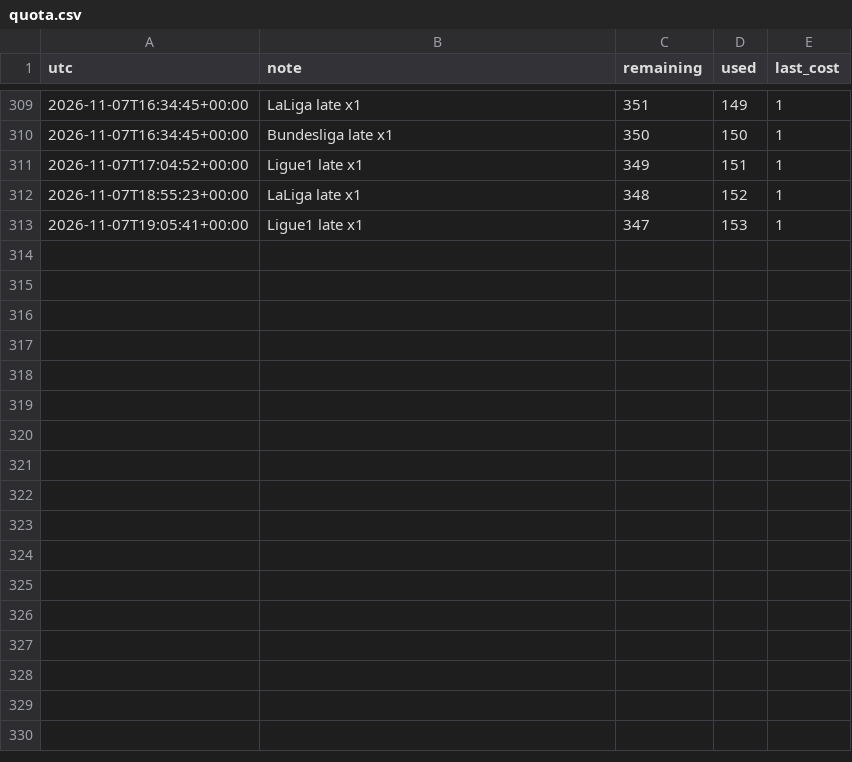
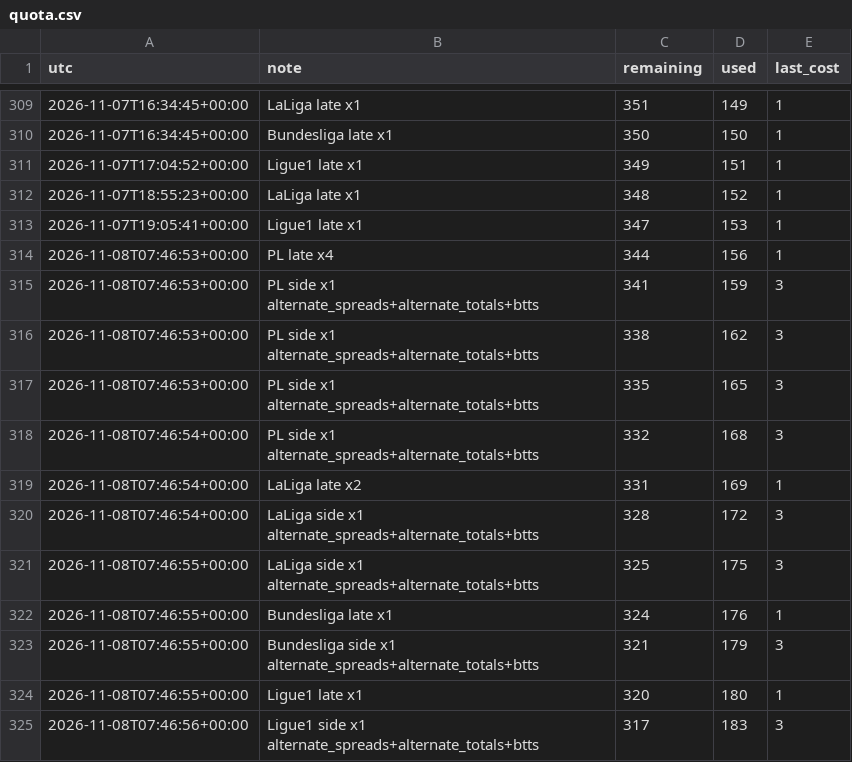
Before and after one commit to alcadiomontes03/match-engine-odds, a CSV file: data/odds/quota.csv, drawn as a sheet; only a part is shown, gaps mark what is left out.

```diff
--- a/data/odds/quota.csv
+++ b/data/odds/quota.csv
@@ -313 +313,13 @@ utc,note,remaining,used,last_cost
 2026-11-07T19:05:41+00:00,Ligue1 late x1,347,153,1
+2026-11-08T07:46:53+00:00,PL late x4,344,156,1
+2026-11-08T07:46:53+00:00,PL side x1 alternate_spreads+alternate_totals+btts,341,159,3
+2026-11-08T07:46:53+00:00,PL side x1 alternate_spreads+alternate_totals+btts,338,162,3
+2026-11-08T07:46:53+00:00,PL side x1 alternate_spreads+alternate_totals+btts,335,165,3
+2026-11-08T07:46:54+00:00,PL side x1 alternate_spreads+alternate_totals+btts,332,168,3
+2026-11-08T07:46:54+00:00,LaLiga late x2,331,169,1
+2026-11-08T07:46:54+00:00,LaLiga side x1 alternate_spreads+alternate_totals+btts,328,172,3
+2026-11-08T07:46:55+00:00,LaLiga side x1 alternate_spreads+alternate_totals+btts,325,175,3
+2026-11-08T07:46:55+00:00,Bundesliga late x1,324,176,1
+2026-11-08T07:46:55+00:00,Bundesliga side x1 alternate_spreads+alternate_totals+btts,321,179,3
+2026-11-08T07:46:55+00:00,Ligue1 late x1,320,180,1
+2026-11-08T07:46:56+00:00,Ligue1 side x1 alternate_spreads+alternate_totals+btts,317,183,3
```
Also changed, not shown: data/odds/sharp.csv, 16 other files.
